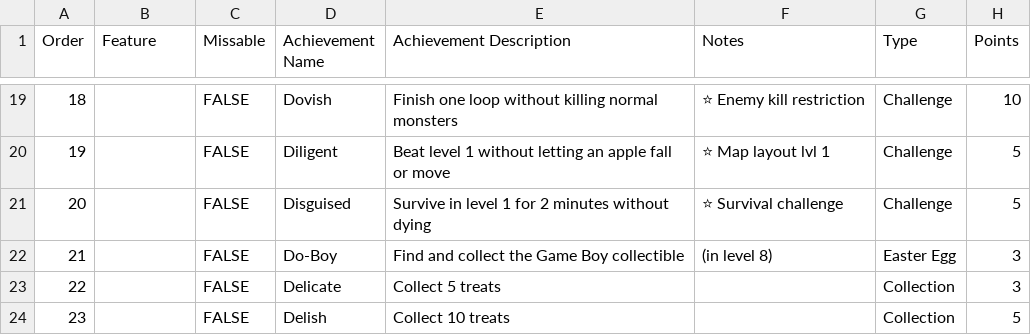
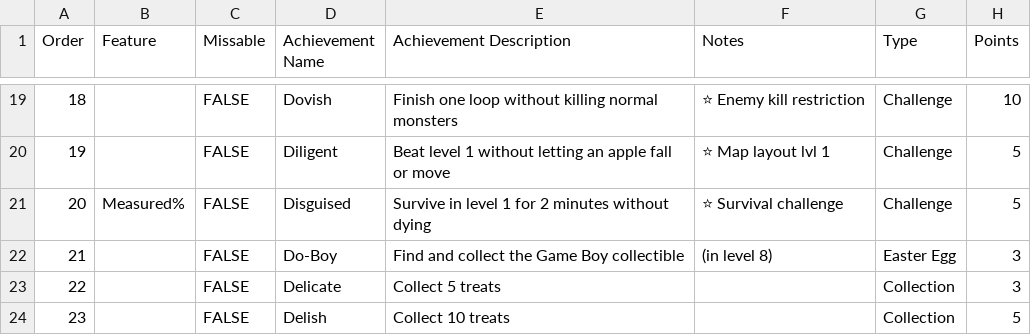
Before and after one commit to akleemans/retroachievements-scripts, a CSV file: mr-do/set-plan.csv, drawn as a sheet; only a part is shown, gaps mark what is left out.

Commit message:
Mr. Do: Update set plan

```diff
--- a/mr-do/set-plan.csv
+++ b/mr-do/set-plan.csv
@@ -20,3 +20,3 @@ Order	Feature	Missable	Achievement Name	Achievement Description	Notes	Type	Point
 19		FALSE	Diligent	Beat level 1 without letting an apple fall or move	⭐ Map layout lvl 1	Challenge	5
-20		FALSE	Disguised	Survive in level 1 for 2 minutes without dying	⭐ Survival challenge	Challenge	5
+20	Measured%	FALSE	Disguised	Survive in level 1 for 2 minutes without dying	⭐ Survival challenge	Challenge	5
 21		FALSE	Do-Boy	Find and collect the Game Boy collectible	(in level 8)	Easter Egg	3
```
